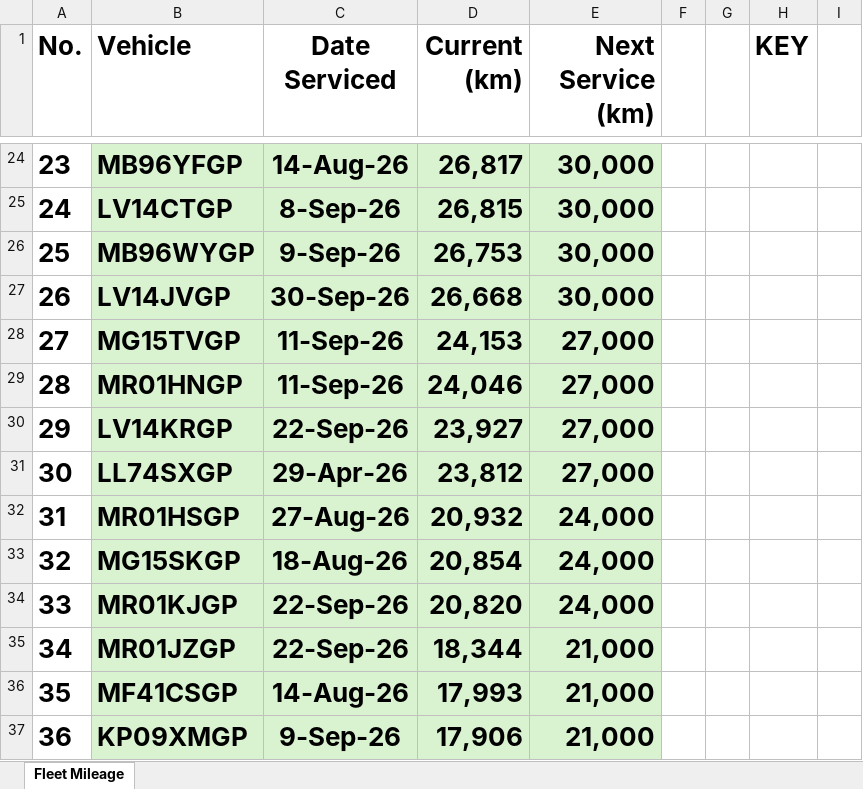
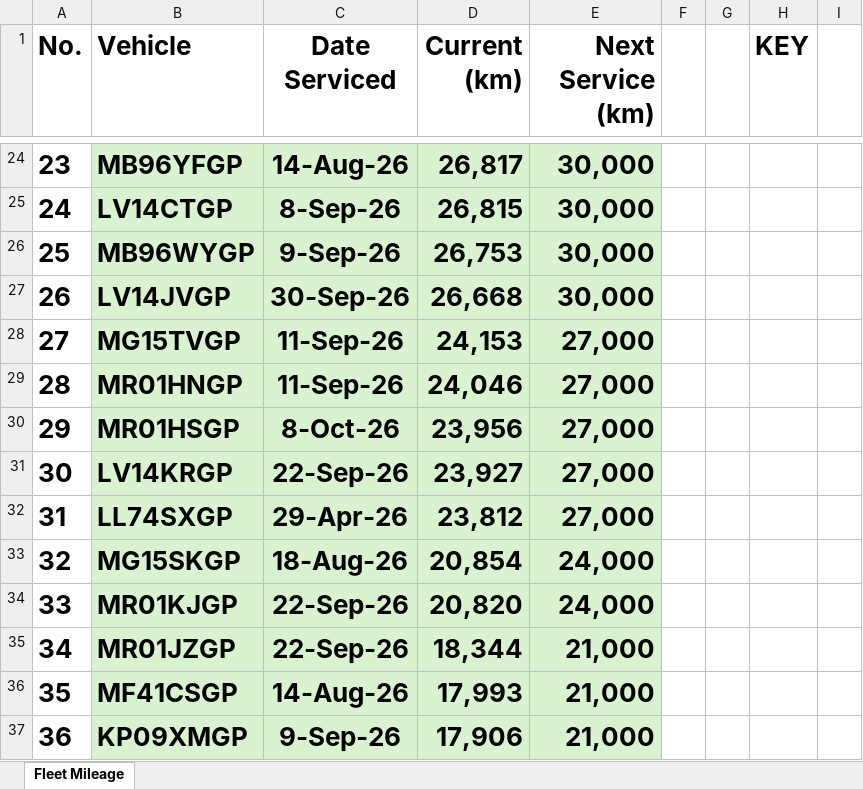
Before and after one commit to cloudlint/MobilityFleet, an Excel workbook: Fleet Mileage.xlsx, sheet Fleet Mileage, drawn as a sheet; only a part is shown, gaps mark what is left out; values as stored, in another font and other column widths than the file's, no borders; removed rows and columns are numbered as before the commit, all else as after; the diff names each change by its address in the sheet, - before the commit and + after, or states it on an @@ line.

```diff
--- a/Fleet Mileage.xlsx (sheet Fleet Mileage)
+++ b/Fleet Mileage.xlsx (sheet Fleet Mileage)
+row 30: 29 | MR01HSGP | 8-Oct-26 | 23,956 | 27,000
@@ column A (No.) renumbered between rows 31 and 32 @@
-row 32: 31 | MR01HSGP | 27-Aug-26 | 20,932 | 24,000
```
Also changed, not shown: 1 other file.
